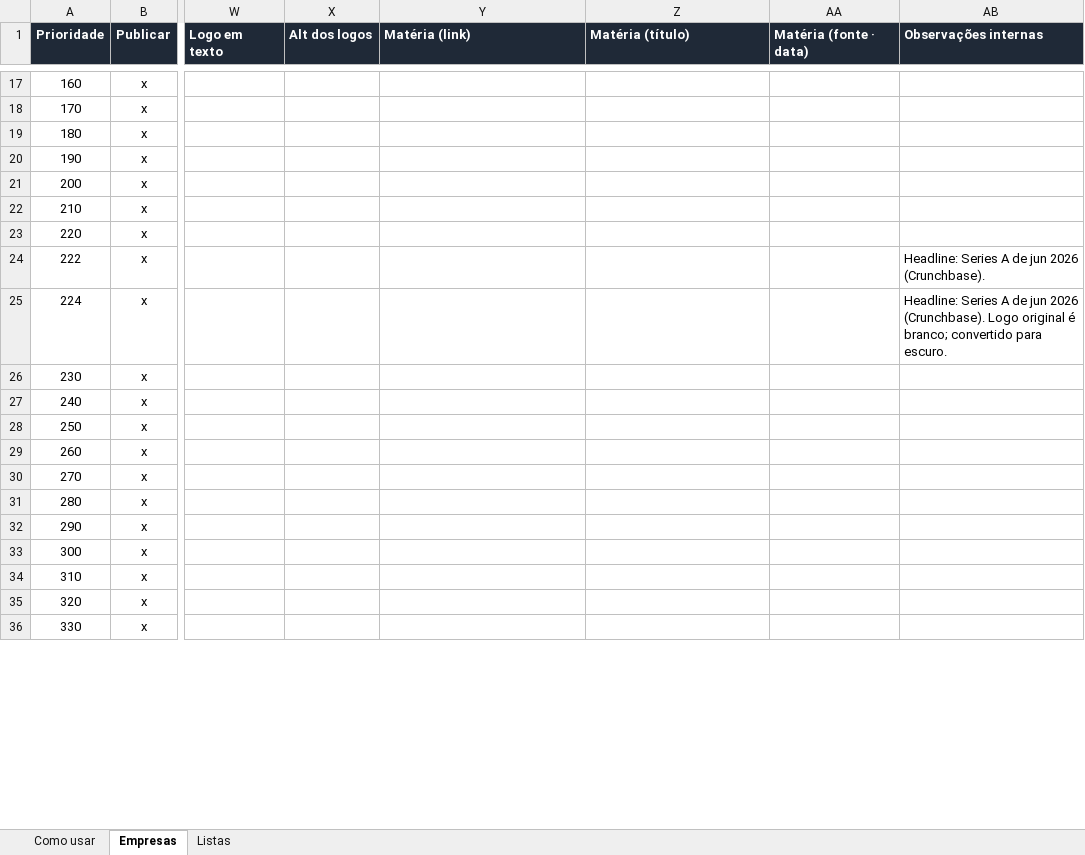
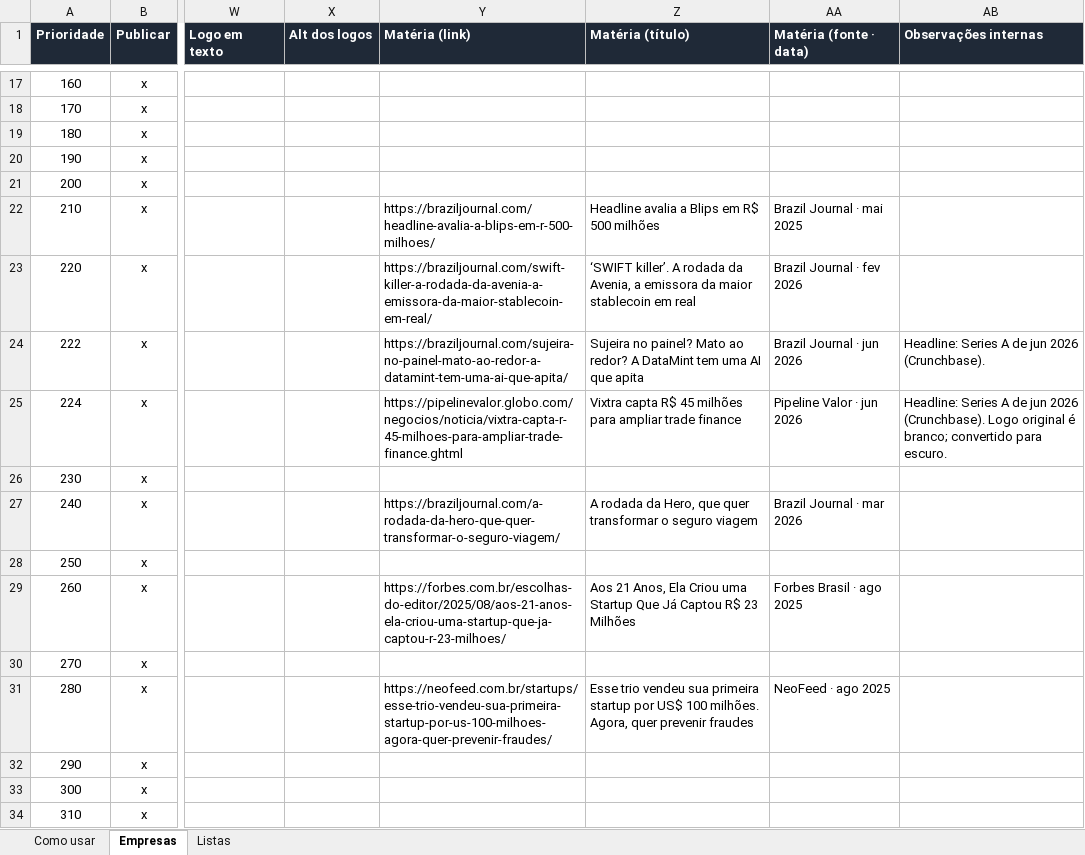
Before and after one commit to romerorodrigues77/romerorodrigues.com, an Excel workbook: data/portfolio.xlsx, sheet Empresas, drawn as a sheet; only a part is shown, gaps mark what is left out; the shorter side is filled out with more unchanged rows; values as stored, in another font and other column widths than the file's, no borders; the diff covers the shown part only; the diff names each change by its address in the sheet, - before the commit and + after, or states it on an @@ line.

```diff
--- a/data/portfolio.xlsx (sheet Empresas)
+++ b/data/portfolio.xlsx (sheet Empresas)
-Y22 (Matéria (link)): (empty)
+Y22 (Matéria (link)): https://braziljournal.com/headline-avalia-a-blips-em-r-500-milhoes/
-Z22 (Matéria (título)): (empty)
+Z22 (Matéria (título)): Headline avalia a Blips em R$ 500 milhões
-AA22 (Matéria (fonte · data)): (empty)
+AA22 (Matéria (fonte · data)): Brazil Journal · mai 2025
-Y23 (Matéria (link)): (empty)
+Y23 (Matéria (link)): https://braziljournal.com/swift-killer-a-rodada-da-avenia-a-emissora-da-maior-stablecoin-em-real/
-Z23 (Matéria (título)): (empty)
+Z23 (Matéria (título)): ‘SWIFT killer’. A rodada da Avenia, a emissora da maior stablecoin em real
-AA23 (Matéria (fonte · data)): (empty)
+AA23 (Matéria (fonte · data)): Brazil Journal · fev 2026
-Y24 (Matéria (link)): (empty)
+Y24 (Matéria (link)): https://braziljournal.com/sujeira-no-painel-mato-ao-redor-a-datamint-tem-uma-ai-que-apita/
-Z24 (Matéria (título)): (empty)
+Z24 (Matéria (título)): Sujeira no painel? Mato ao redor? A DataMint tem uma AI que apita
-AA24 (Matéria (fonte · data)): (empty)
+AA24 (Matéria (fonte · data)): Brazil Journal · jun 2026
-Y25 (Matéria (link)): (empty)
+Y25 (Matéria (link)): https://pipelinevalor.globo.com/negocios/noticia/vixtra-capta-r-45-milhoes-para-ampliar-trade-finance.ghtml
-Z25 (Matéria (título)): (empty)
+Z25 (Matéria (título)): Vixtra capta R$ 45 milhões para ampliar trade finance
-AA25 (Matéria (fonte · data)): (empty)
+AA25 (Matéria (fonte · data)): Pipeline Valor · jun 2026
-Y27 (Matéria (link)): (empty)
+Y27 (Matéria (link)): https://braziljournal.com/a-rodada-da-hero-que-quer-transformar-o-seguro-viagem/
-Z27 (Matéria (título)): (empty)
+Z27 (Matéria (título)): A rodada da Hero, que quer transformar o seguro viagem
-AA27 (Matéria (fonte · data)): (empty)
+AA27 (Matéria (fonte · data)): Brazil Journal · mar 2026
-Y29 (Matéria (link)): (empty)
+Y29 (Matéria (link)): https://forbes.com.br/escolhas-do-editor/2025/08/aos-21-anos-ela-criou-uma-startup-que-ja-captou-r-23-milhoes/
-Z29 (Matéria (título)): (empty)
+Z29 (Matéria (título)): Aos 21 Anos, Ela Criou uma Startup Que Já Captou R$ 23 Milhões
-AA29 (Matéria (fonte · data)): (empty)
+AA29 (Matéria (fonte · data)): Forbes Brasil · ago 2025
-Y31 (Matéria (link)): (empty)
+Y31 (Matéria (link)): https://neofeed.com.br/startups/esse-trio-vendeu-sua-primeira-startup-por-us-100-milhoes-agora-quer-prevenir-fraudes/
-Z31 (Matéria (título)): (empty)
+Z31 (Matéria (título)): Esse trio vendeu sua primeira startup por US$ 100 milhões. Agora, quer prevenir fraudes
-AA31 (Matéria (fonte · data)): (empty)
+AA31 (Matéria (fonte · data)): NeoFeed · ago 2025
```
Also changed, not shown: 21 edited cells elsewhere in this sheet, 5 other files.
